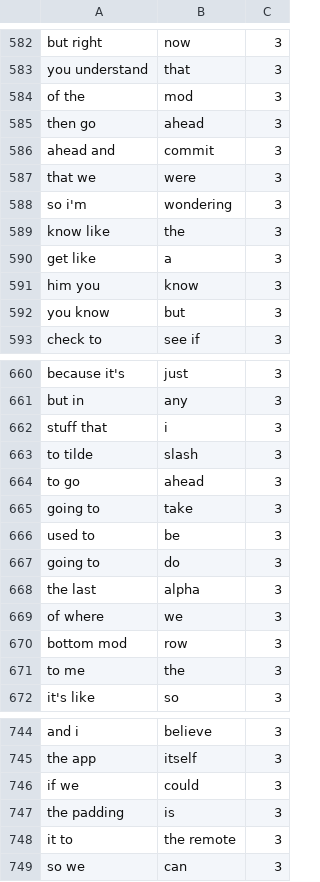
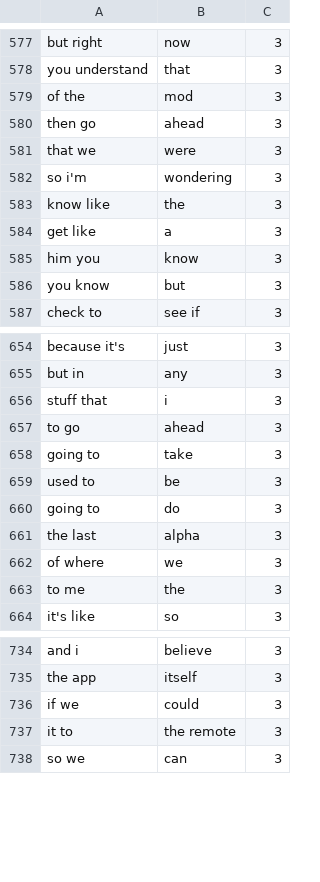
Before and after one commit to yourowndog/keyboard, a TSV file: app/src/main/assets/ime/dict/personal_phrases.tsv, drawn as a sheet; only a part is shown, gaps mark what is left out; the diff covers the shown part only.

```diff
--- a/app/src/main/assets/ime/dict/personal_phrases.tsv
+++ b/app/src/main/assets/ime/dict/personal_phrases.tsv
@@ -585,3 +580,2 @@ of the	mod	3
 then go	ahead	3
-ahead and	commit	3
 that we	were	3
@@ -662,3 +656,2 @@ but in	any	3
 stuff that	i	3
-to tilde	slash	3
 to go	ahead	3
@@ -669,3 +662,2 @@ the last	alpha	3
 of where	we	3
-bottom mod	row	3
 to me	the	3
@@ -746,3 +736,2 @@ the app	itself	3
 if we	could	3
-the padding	is	3
 it to	the remote	3
```
Also changed, not shown: 7 removed rows elsewhere in this file, 9 other files.
